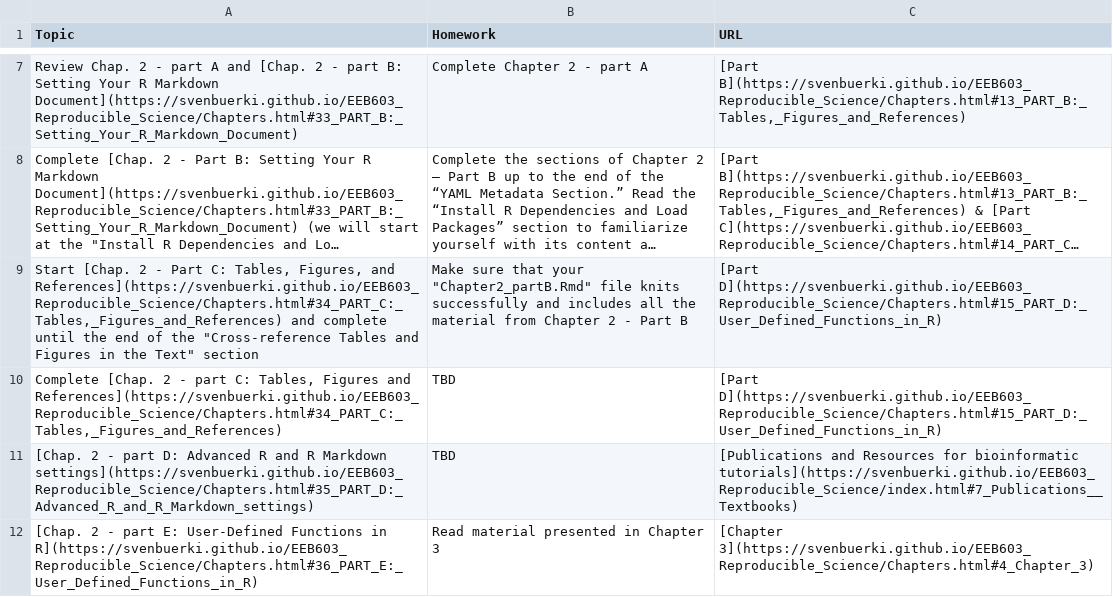
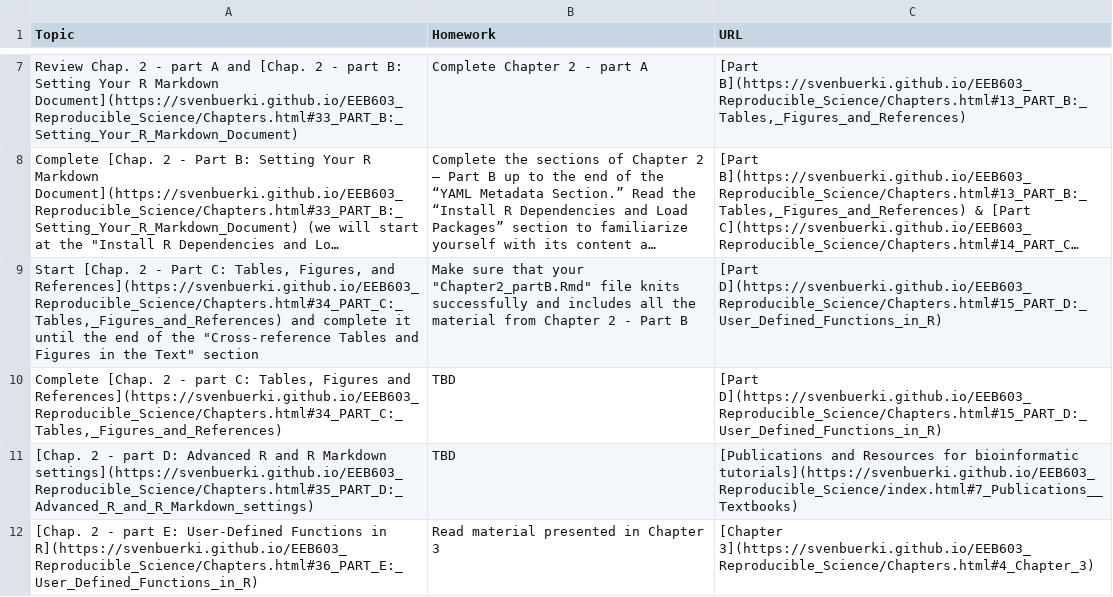
Before and after one commit to svenbuerki/EEB603_Reproducible_Science, a CSV file: Data/Timetable_EEB603_topic_tasks.csv, drawn as a sheet; only a part is shown, gaps mark what is left out; long unchanged cells end in …; the diff names each change by its address in the sheet, - before the commit and + after, or states it on an @@ line.

```diff
--- a/Data/Timetable_EEB603_topic_tasks.csv
+++ b/Data/Timetable_EEB603_topic_tasks.csv
-A9 (Topic): …and complete until the…
+A9 (Topic): …and complete it until the…
```
Also changed, not shown: 1 other file.
